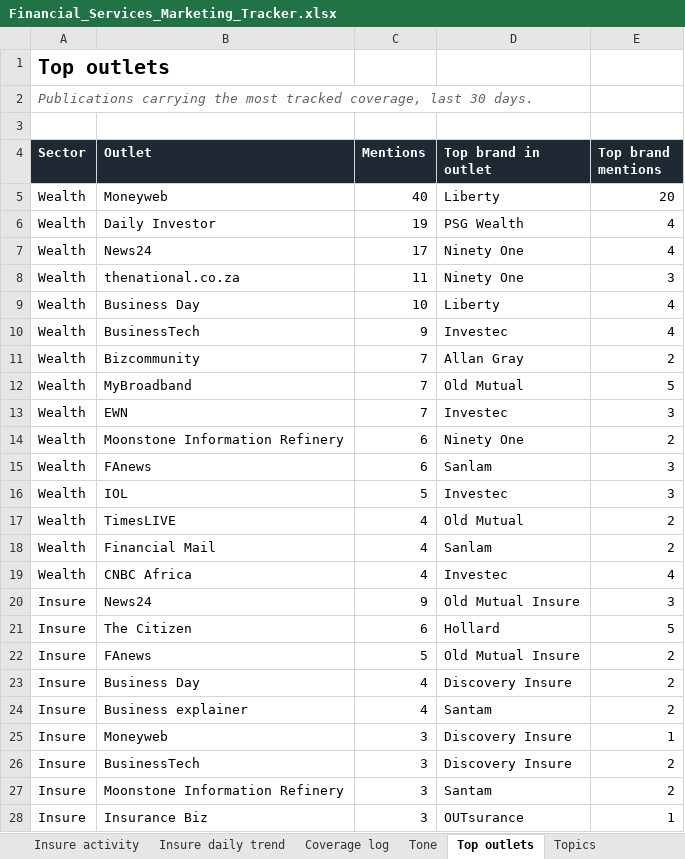
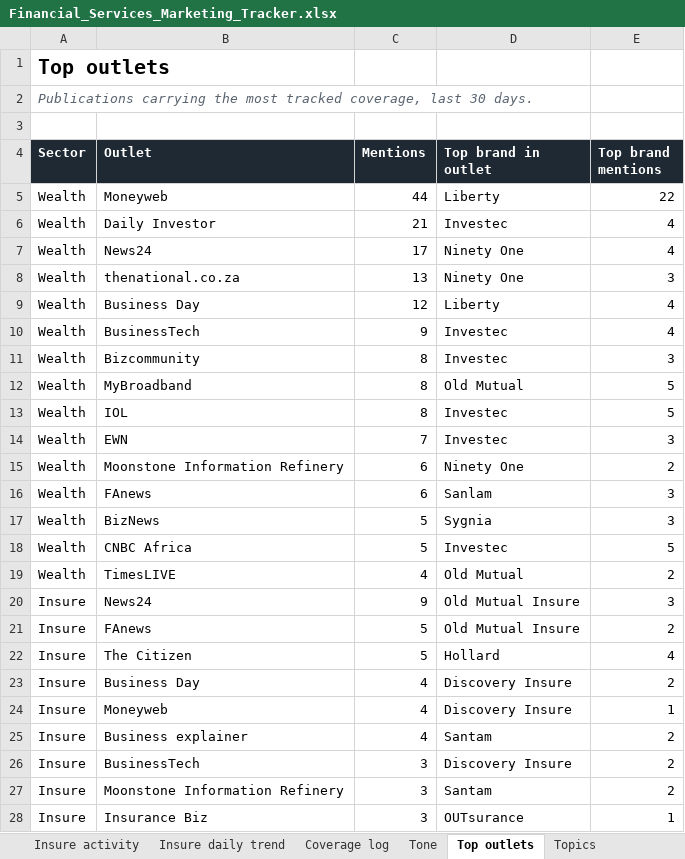
Before and after one commit to sheyaamh-bot/Financial-services-marketing-tracker, an Excel workbook: site/Financial_Services_Marketing_Tracker.xlsx, sheet Top outlets, drawn as a sheet; only a part is shown; values as stored, in another font and other column widths than the file's, no borders; removed rows and columns are numbered as before the commit, all else as after; the diff covers the shown part only; the diff names each change by its address in the sheet, - before the commit and + after, or states it on an @@ line.

```diff
--- a/site/Financial_Services_Marketing_Tracker.xlsx (sheet Top outlets)
+++ b/site/Financial_Services_Marketing_Tracker.xlsx (sheet Top outlets)
-C5 (Mentions): 40
+C5 (Mentions): 44
-E5 (Top brand mentions): 20
+E5 (Top brand mentions): 22
-C6 (Mentions): 19
+C6 (Mentions): 21
-D6 (Top brand in outlet): PSG Wealth
+D6 (Top brand in outlet): Investec
-C8 (Mentions): 11
+C8 (Mentions): 13
-C9 (Mentions): 10
+C9 (Mentions): 12
-C11:C12 (Mentions): 7
+C11:C12 (Mentions): 8
-D11 (Top brand in outlet): Allan Gray
+D11 (Top brand in outlet): Investec
-E11 (Top brand mentions): 2
+E11 (Top brand mentions): 3
+row 13: Wealth | IOL | 8 | Investec | 5
-B17 (Outlet): IOL
+B17 (Outlet): BizNews
-D17 (Top brand in outlet): Investec
+D17 (Top brand in outlet): Sygnia
+row 18: Wealth | CNBC Africa | 5 | Investec | 5
-row 18: Wealth | Financial Mail | 4 | Sanlam | 2
-row 19: Wealth | CNBC Africa | 4 | Investec | 4
-row 21: Insure | The Citizen | 6 | Hollard | 5
+row 22: Insure | The Citizen | 5 | Hollard | 4
+row 24: Insure | Moneyweb | 4 | Discovery Insure | 1
-row 25: Insure | Moneyweb | 3 | Discovery Insure | 1
```
Also changed, not shown: 1 added row and 1 removed row elsewhere in this sheet, sheet Coverage log, sheet Wealth share of voice, sheet Insure share of voice, sheet Wealth daily trend, sheet Insure daily trend, sheet Topics, 5 more sheets, 5 other files.
